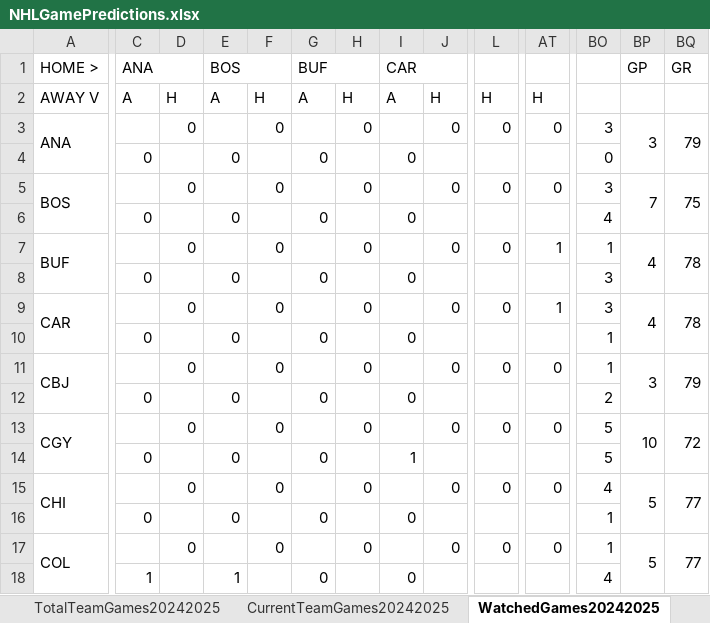
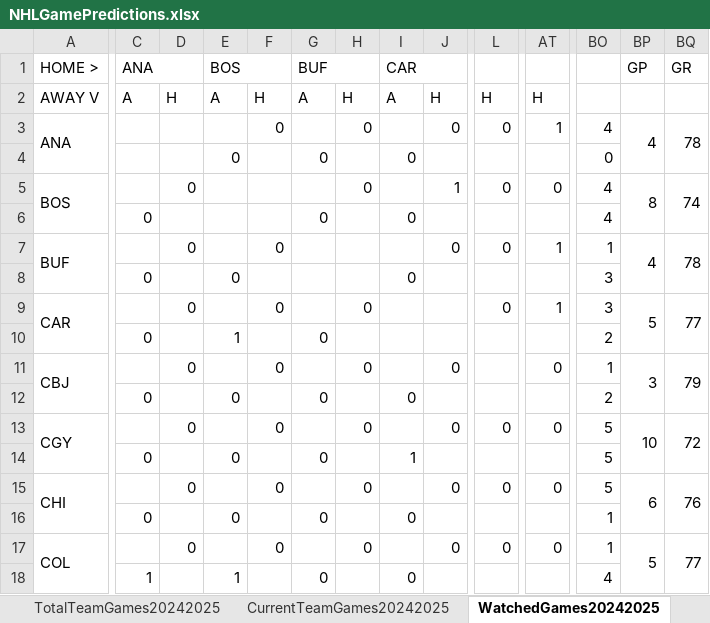
Before and after one commit to abriggs914/Coding_Practice, an Excel workbook: Python/Jerseys/NHLGamePredictions.xlsx, sheet WatchedGames20242025, drawn as a sheet; only a part is shown, gaps mark what is left out; values as stored, in another font and other column widths than the file's, no cell formats; conditional formats not drawn; the diff covers the shown part only; the diff names each change by its address in the sheet, - before the commit and + after, or states it on an @@ line.

Commit message:
2024-11-01 GamePredictions

```diff
--- a/Python/Jerseys/NHLGamePredictions.xlsx (sheet WatchedGames20242025)
+++ b/Python/Jerseys/NHLGamePredictions.xlsx (sheet WatchedGames20242025)
-D3: 0
+D3: (empty)
-AT3: 0
+AT3: 1
-BO3: 3
+BO3: 4
-BP3 (GP): 3
+BP3 (GP): 4
-BQ3 (GR): 79
+BQ3 (GR): 78
-C4 (ANA): 0
+C4 (ANA): (empty)
-F5: 0
+F5: (empty)
-J5: 0
+J5: 1
-BO5: 3
+BO5: 4
-BP5 (GP): 7
+BP5 (GP): 8
-BQ5 (GR): 75
+BQ5 (GR): 74
-E6 (BOS): 0
+E6 (BOS): (empty)
-H7: 0
+H7: (empty)
-G8 (BUF): 0
+G8 (BUF): (empty)
-J9: 0
+J9: (empty)
-BP9 (GP): 4
+BP9 (GP): 5
-BQ9 (GR): 78
+BQ9 (GR): 77
-E10 (BOS): 0
+E10 (BOS): 1
-I10 (CAR): 0
+I10 (CAR): (empty)
-BO10: 1
+BO10: 2
-L11: 0
+L11: (empty)
-BO15: 4
+BO15: 5
-BP15 (GP): 5
+BP15 (GP): 6
-BQ15 (GR): 77
+BQ15 (GR): 76
```
Also changed, not shown: 98 edited cells elsewhere in this sheet, sheet Sheet2, sheet StatsRegularSeason20242025, sheet Sheet1, sheet DataRegularSeason20242025, sheet CurrentTeamGames20242025, cell formats, formulas that keep their value, charts or pictures, 2 other files.
